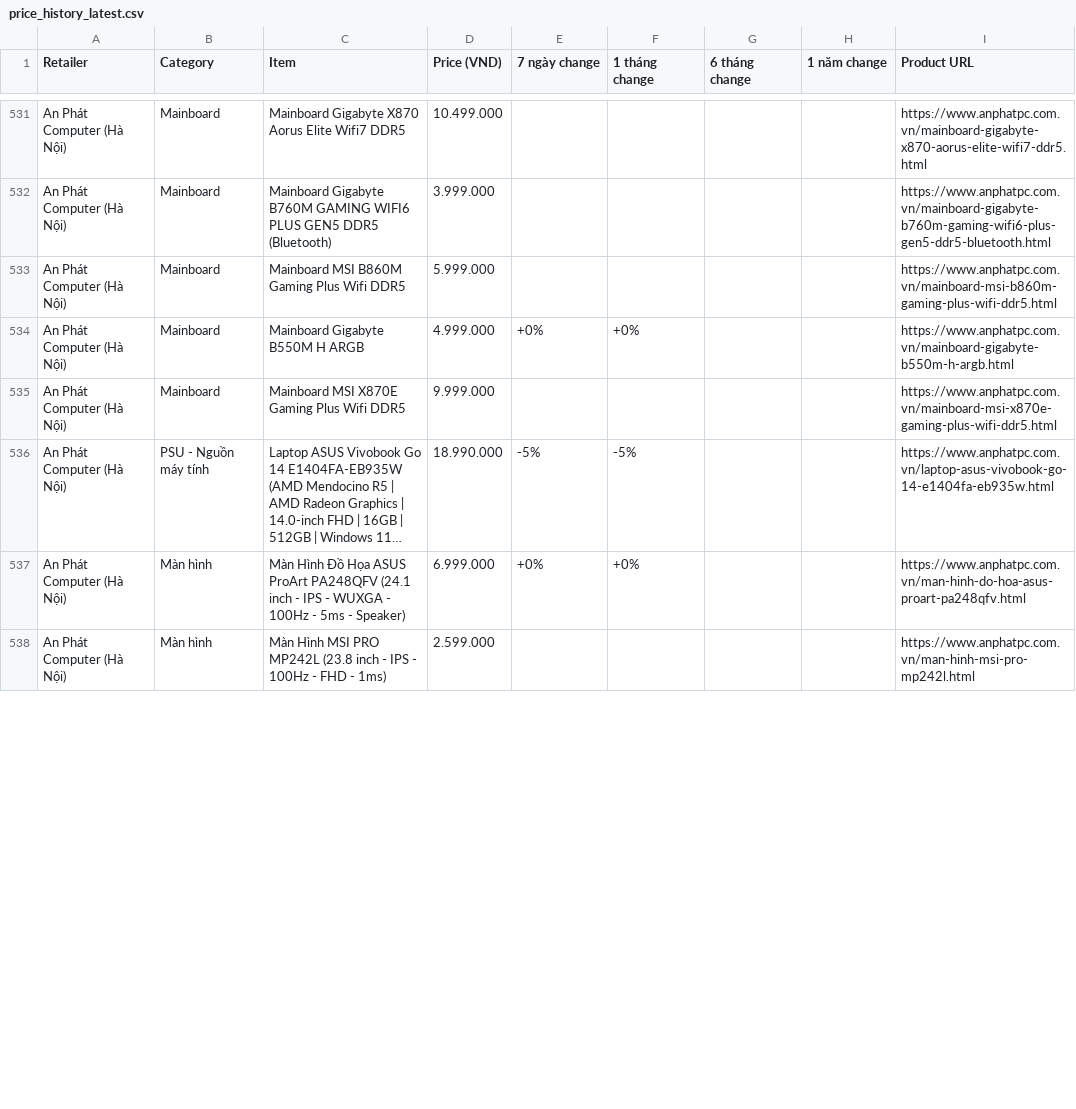
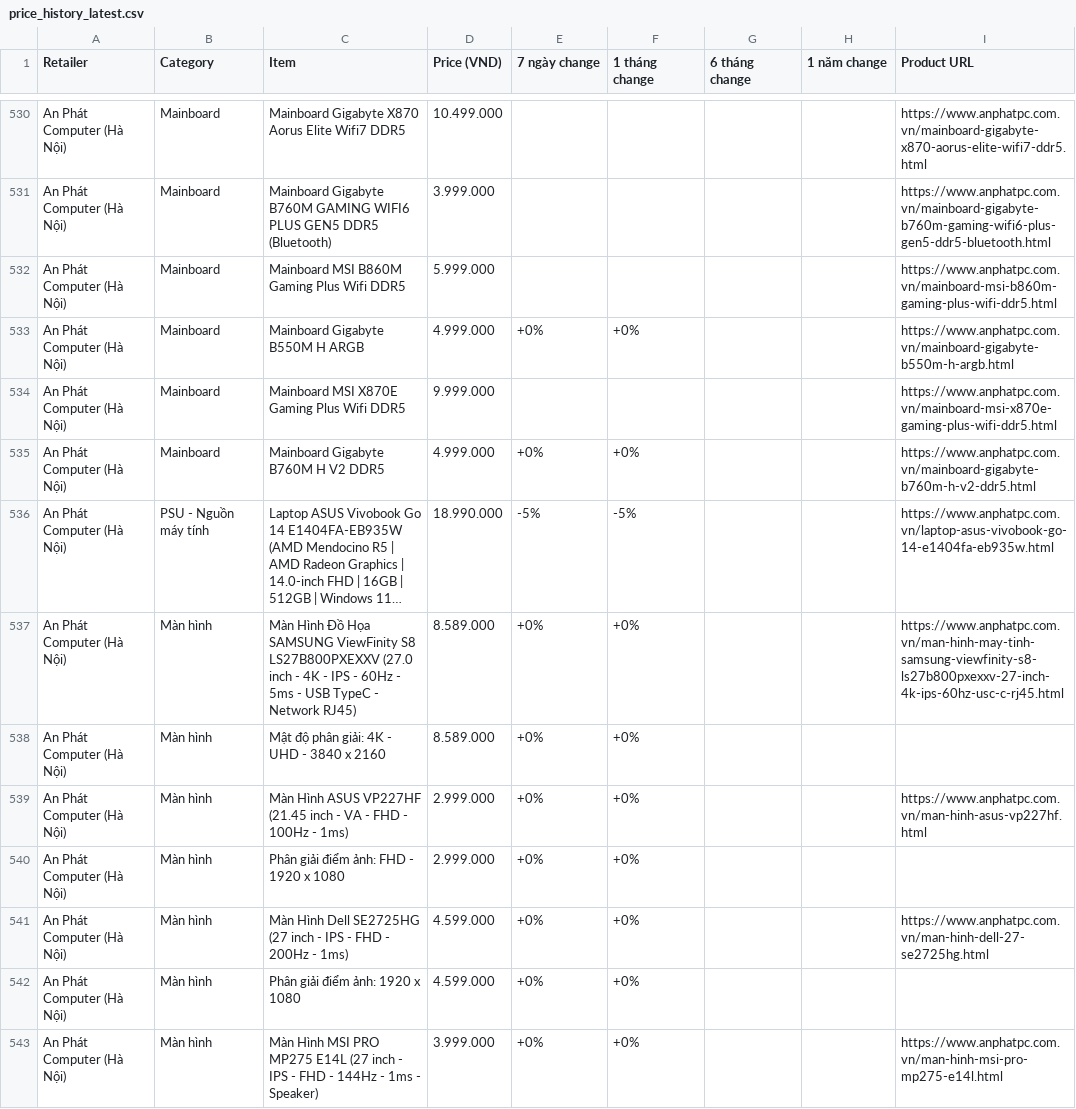
Before and after one commit to tuongphanbase-stack/tech-price-mailer, a CSV file: docs/price_history_latest.csv, drawn as a sheet; only a part is shown, gaps mark what is left out; the shorter side is filled out with more unchanged rows; long unchanged cells end in …; the diff covers the shown part only; the diff names each change by its address in the sheet, - before the commit and + after, or states it on an @@ line.

```diff
--- a/docs/price_history_latest.csv
+++ b/docs/price_history_latest.csv
+row 535: An Phát Computer (Hà Nội) | Mainboard | Mainboard Gigabyte B760M H V2 DDR5 | 4.999.000 | +0% | +0% |  |  | https://www.anphatpc.com.vn/mainboard-gigabyte-b760m-h-v2-ddr5.html
+row 537: An Phát Computer (Hà Nội) | Màn hình | Màn Hình Đồ Họa SAMSUNG ViewFinity S8 LS27B800PXEXXV (27.0 inch - 4K - IPS - 60Hz - 5ms - USB TypeC - Network RJ45) | 8.589.000 | +0% | +0% |  |  | https://www.anphatpc.com.vn/man-hinh-may-tinh-samsung-viewfinity-s8-ls27b800pxexxv-27-inch-4k-ips-60hz-usc-c-rj45.html
+row 538: An Phát Computer (Hà Nội) | Màn hình | Mật độ phân giải: 4K - UHD - 3840 x 2160 | 8.589.000 | +0% | +0%
+row 539: An Phát Computer (Hà Nội) | Màn hình | Màn Hình ASUS VP227HF (21.45 inch - VA - FHD - 100Hz - 1ms) | 2.999.000 | +0% | +0% |  |  | https://www.anphatpc.com.vn/man-hinh-asus-vp227hf.html
+row 540: An Phát Computer (Hà Nội) | Màn hình | Phân giải điểm ảnh: FHD - 1920 x 1080 | 2.999.000 | +0% | +0%
+row 541: An Phát Computer (Hà Nội) | Màn hình | Màn Hình Dell SE2725HG (27 inch - IPS - FHD - 200Hz - 1ms) | 4.599.000 | +0% | +0% |  |  | https://www.anphatpc.com.vn/man-hinh-dell-27-se2725hg.html
+row 542: An Phát Computer (Hà Nội) | Màn hình | Phân giải điểm ảnh: 1920 x 1080 | 4.599.000 | +0% | +0%
+row 543: An Phát Computer (Hà Nội) | Màn hình | Màn Hình MSI PRO MP275 E14L (27 inch - IPS - FHD - 144Hz - 1ms - Speaker) | 3.999.000 | +0% | +0% |  |  | https://www.anphatpc.com.vn/man-hinh-msi-pro-mp275-e14l.html
```
Also changed, not shown: 5 added rows, 13 removed rows, 1 moved row and 9 edited cells elsewhere in this file, 4 other files.
